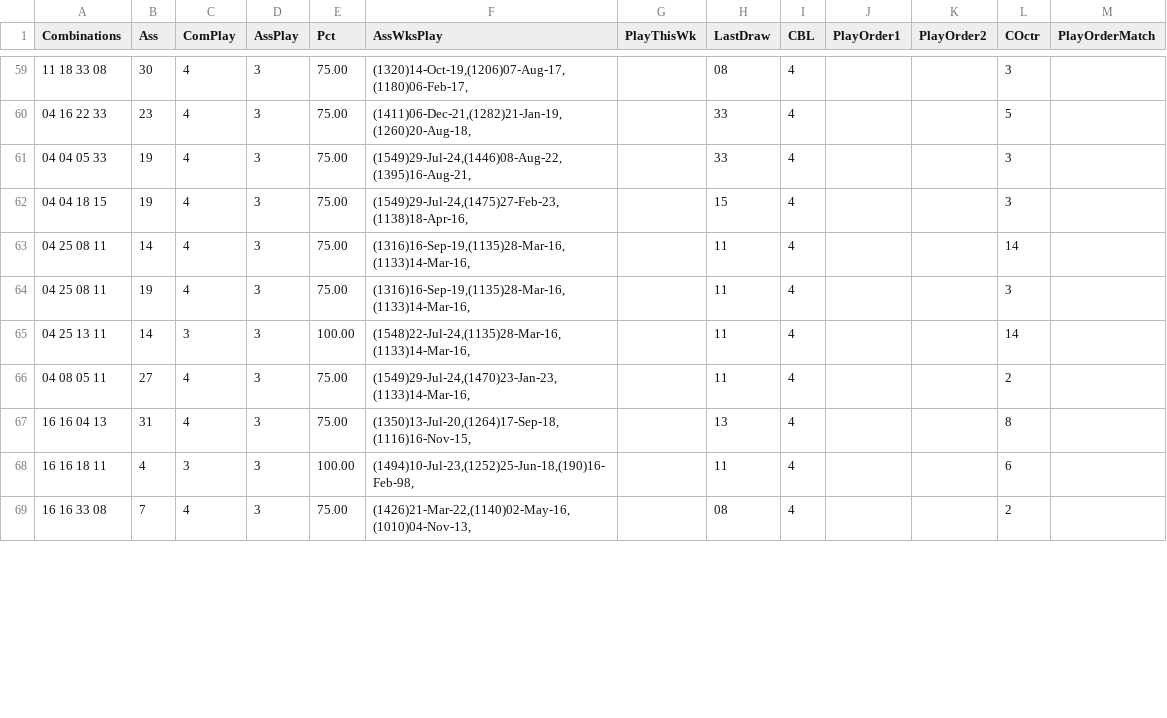
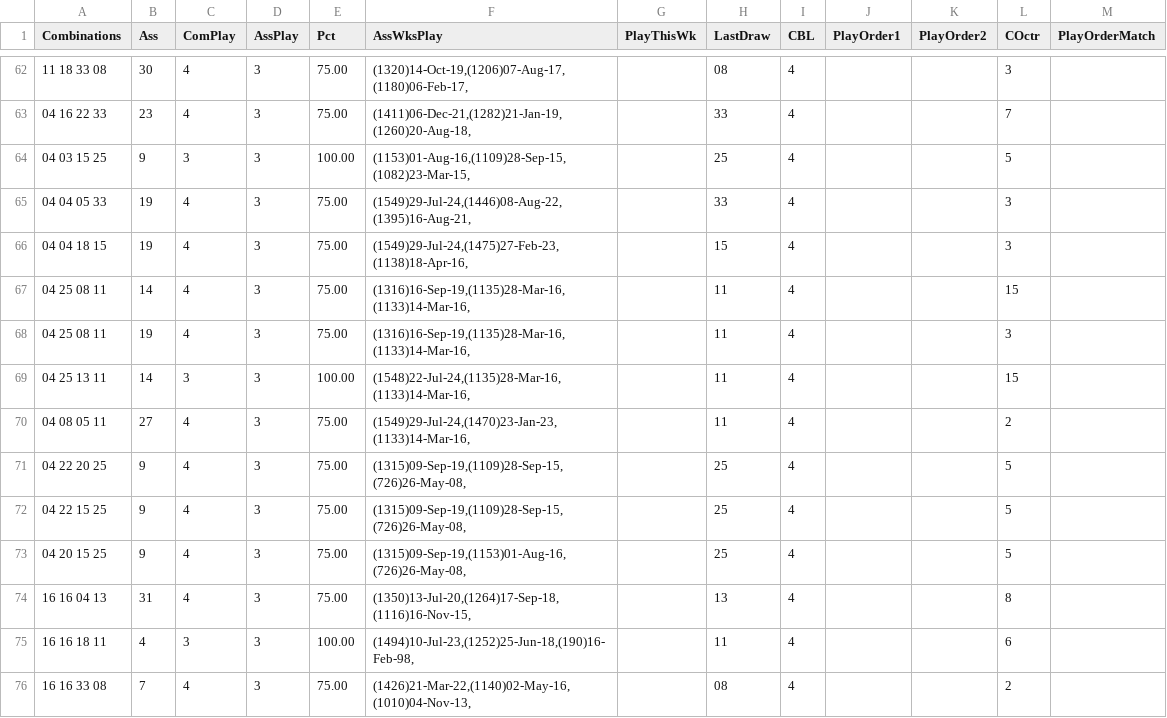
Before and after one commit to csnlcbtt/wix, a CSV file: csv/pwwkass.csv, drawn as a sheet; only a part is shown, gaps mark what is left out; the diff covers the shown part only.

```diff
--- a/csv/pwwkass.csv
+++ b/csv/pwwkass.csv
@@ -59,9 +62,13 @@
 "11 18 33 08",30,4,3,75.00,"(1320)14-Oct-19,(1206)07-Aug-17,(1180)06-Feb-17,",,"08",4,,,3,
-"04 16 22 33",23,4,3,75.00,"(1411)06-Dec-21,(1282)21-Jan-19,(1260)20-Aug-18,",,"33",4,,,5,
+"04 16 22 33",23,4,3,75.00,"(1411)06-Dec-21,(1282)21-Jan-19,(1260)20-Aug-18,",,"33",4,,,7,
+"04 03 15 25",9,3,3,100.00,"(1153)01-Aug-16,(1109)28-Sep-15,(1082)23-Mar-15,",,"25",4,,,5,
 "04 04 05 33",19,4,3,75.00,"(1549)29-Jul-24,(1446)08-Aug-22,(1395)16-Aug-21,",,"33",4,,,3,
 "04 04 18 15",19,4,3,75.00,"(1549)29-Jul-24,(1475)27-Feb-23,(1138)18-Apr-16,",,"15",4,,,3,
-"04 25 08 11",14,4,3,75.00,"(1316)16-Sep-19,(1135)28-Mar-16,(1133)14-Mar-16,",,"11",4,,,14,
+"04 25 08 11",14,4,3,75.00,"(1316)16-Sep-19,(1135)28-Mar-16,(1133)14-Mar-16,",,"11",4,,,15,
 "04 25 08 11",19,4,3,75.00,"(1316)16-Sep-19,(1135)28-Mar-16,(1133)14-Mar-16,",,"11",4,,,3,
-"04 25 13 11",14,3,3,100.00,"(1548)22-Jul-24,(1135)28-Mar-16,(1133)14-Mar-16,",,"11",4,,,14,
+"04 25 13 11",14,3,3,100.00,"(1548)22-Jul-24,(1135)28-Mar-16,(1133)14-Mar-16,",,"11",4,,,15,
 "04 08 05 11",27,4,3,75.00,"(1549)29-Jul-24,(1470)23-Jan-23,(1133)14-Mar-16,",,"11",4,,,2,
+"04 22 20 25",9,4,3,75.00,"(1315)09-Sep-19,(1109)28-Sep-15,(726)26-May-08,",,"25",4,,,5,
+"04 22 15 25",9,4,3,75.00,"(1315)09-Sep-19,(1109)28-Sep-15,(726)26-May-08,",,"25",4,,,5,
+"04 20 15 25",9,4,3,75.00,"(1315)09-Sep-19,(1153)01-Aug-16,(726)26-May-08,",,"25",4,,,5,
 "16 16 04 13",31,4,3,75.00,"(1350)13-Jul-20,(1264)17-Sep-18,(1116)16-Nov-15,",,"13",4,,,8,
```
Also changed, not shown: 11 added rows and 36 edited cells elsewhere in this file, csv/p2hznhist.csv, csv/p4hznhist.csv, 43 other files.
